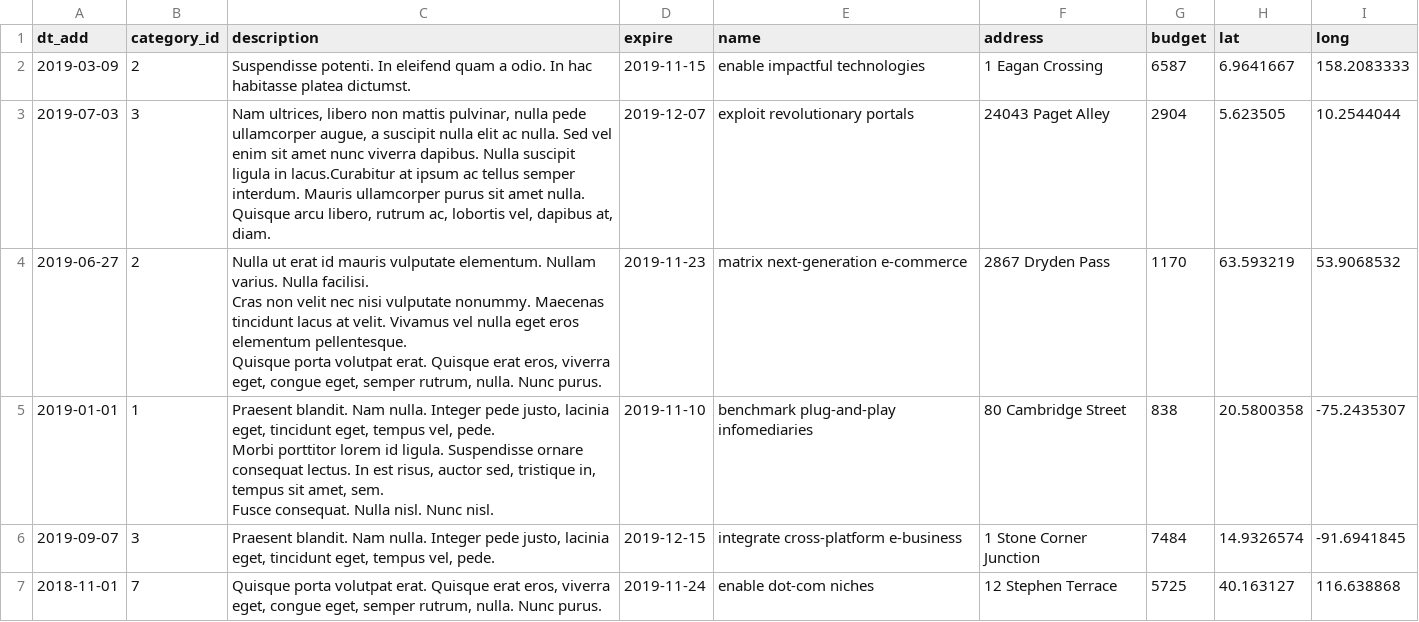
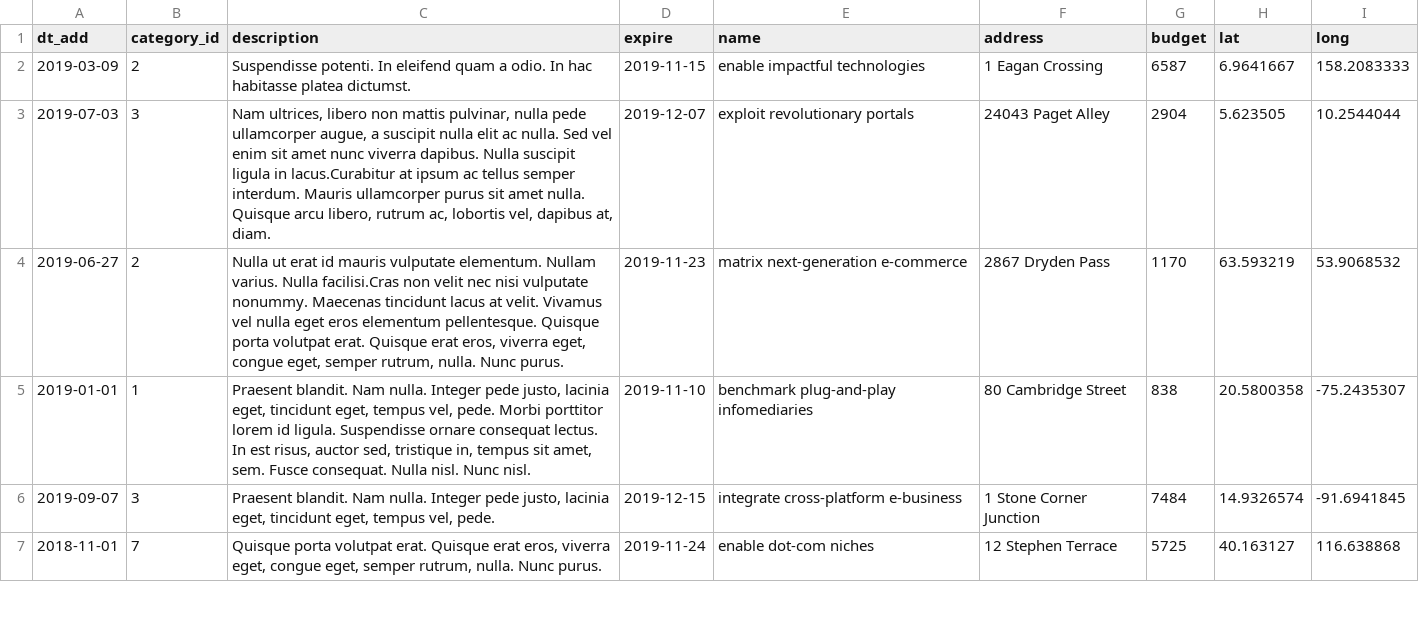
Before and after one commit to mega-hertz91/185816-task-force-1, a CSV file: data/tasks.csv, drawn as a sheet; only a part is shown; ↵ is a line break in a cell; the diff names each change by its address in the sheet, - before the commit and + after, or states it on an @@ line.

```diff
--- a/data/tasks.csv
+++ b/data/tasks.csv
-C4 (description): …varius. Nulla facilisi. ↵ Cras non velit…
+C4 (description): …varius. Nulla facilisi.Cras non velit…
-C5 (description): …Nunc nisl.
+C5 (description): …Nunc nisl.
```
Also changed, not shown: 11 other files.
